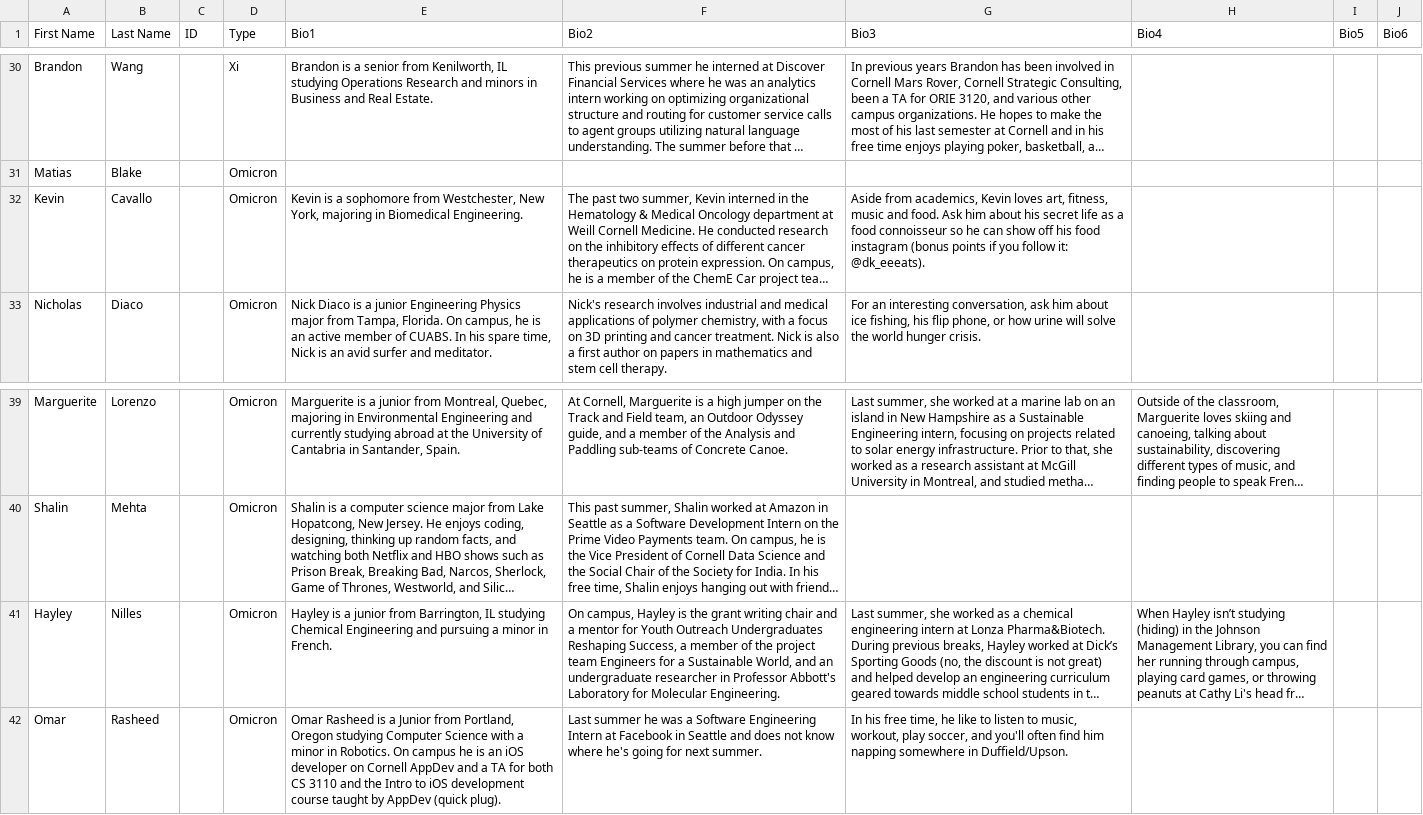
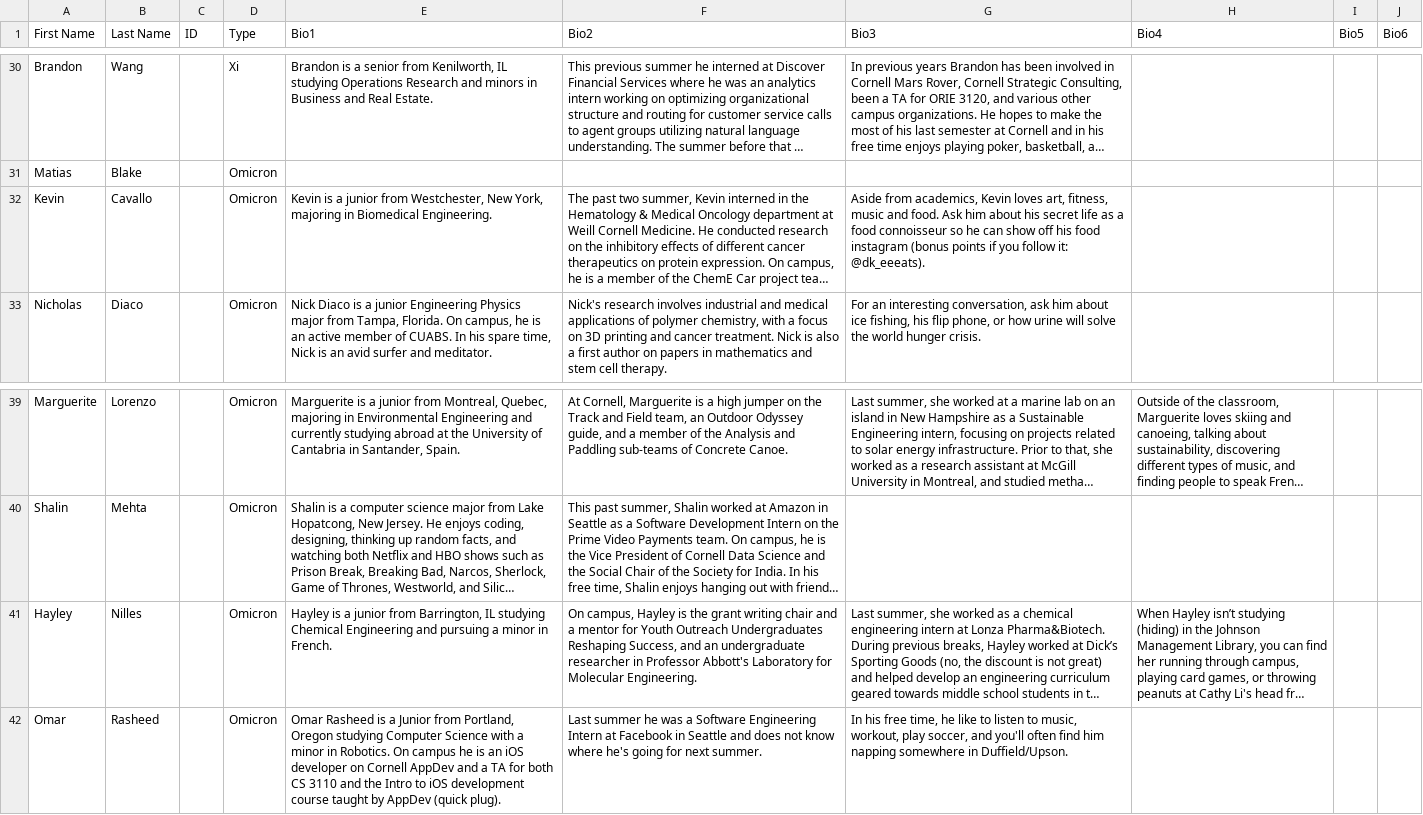
Before and after one commit to cornellWebmaster/ttFlask, a TSV file: data/brothers/brothers.tsv, drawn as a sheet; only a part is shown, gaps mark what is left out; long unchanged cells end in …; the diff names each change by its address in the sheet, - before the commit and + after, or states it on an @@ line.

```diff
--- a/data/brothers/brothers.tsv
+++ b/data/brothers/brothers.tsv
-E32 (Bio1): …is a sophomore from Westchester,…
+E32 (Bio1): …is a junior from Westchester,…
-F41 (Bio2): …Reshaping Success, a member of the project team Engineers for a Sustainable World, and an…
+F41 (Bio2): …Reshaping Success, and an…
```
Also changed, not shown: data/brothers/semester.tsv, 1 other file.
